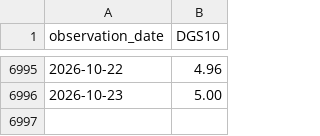
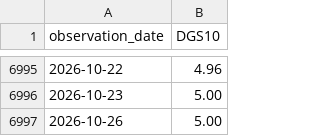
Before and after one commit to Sunnyhan5651/HUBS_Conference, a CSV file: barkley/stablecoin-floor/data/raw/fred/DGS10.csv, drawn as a sheet; only a part is shown, gaps mark what is left out.

```diff
--- a/barkley/stablecoin-floor/data/raw/fred/DGS10.csv
+++ b/barkley/stablecoin-floor/data/raw/fred/DGS10.csv
@@ -6996 +6996,2 @@ observation_date,DGS10
 2026-10-23,5.00
+2026-10-26,5.00
```
Also changed, not shown: barkley/stablecoin-floor/data/processed/vasicek_params.csv, barkley/stablecoin-floor/data/raw/fred/CBBTCUSD.csv, 54 other files.
